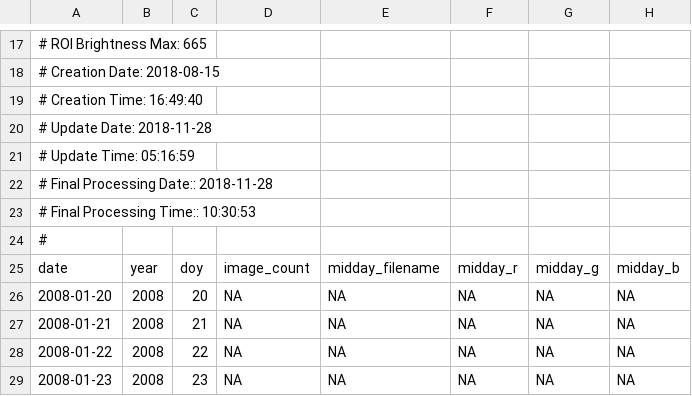
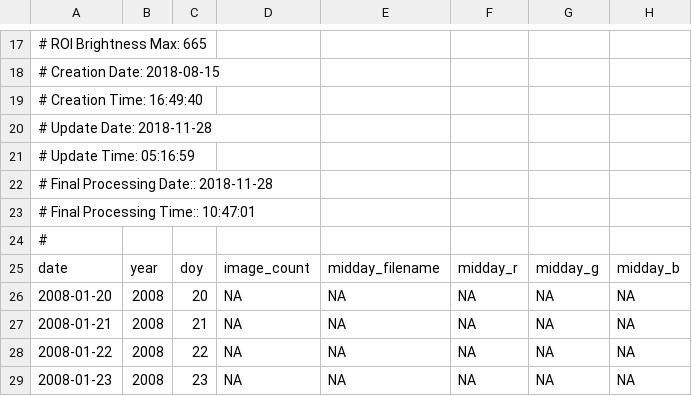
Before and after one commit to khufkens/phenocamr_phenor_demo, a CSV file: data/bartlettir_DB_1000_3day.csv, drawn as a sheet; only a part is shown, gaps mark what is left out; the diff names each change by its address in the sheet, - before the commit and + after, or states it on an @@ line.

```diff
--- a/data/bartlettir_DB_1000_3day.csv
+++ b/data/bartlettir_DB_1000_3day.csv
-A23: # Final Processing Time:: 10:30:53
+A23: # Final Processing Time:: 10:47:01
```
Also changed, not shown: data/bartlettir_DB_1000_3day_transition_dates.csv, 2 other files.
